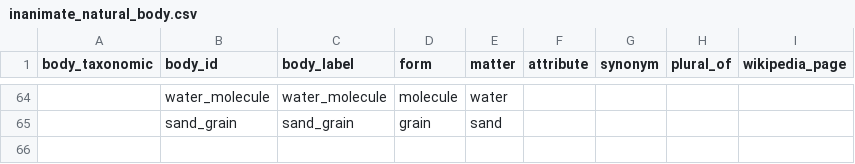
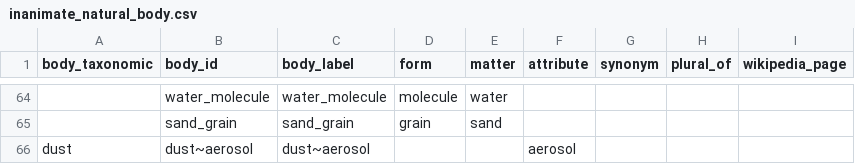
Before and after one commit to mariutzica/Scientific-Variables-Ontology, a CSV file: foundational vocabulary/inanimate_natural_body.csv, drawn as a sheet; only a part is shown, gaps mark what is left out; the diff names each change by its address in the sheet, - before the commit and + after, or states it on an @@ line.

```diff
--- a/foundational vocabulary/inanimate_natural_body.csv
+++ b/foundational vocabulary/inanimate_natural_body.csv
+row 66: dust | dust~aerosol | dust~aerosol |  |  | aerosol
```
Also changed, not shown: atomize and standardize csn/CSDMS_standard_names.csv, foundational vocabulary/phenomenon_context.csv, 23 other files.
